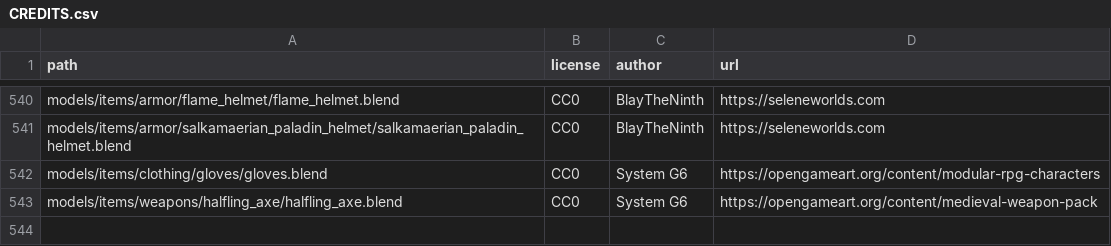
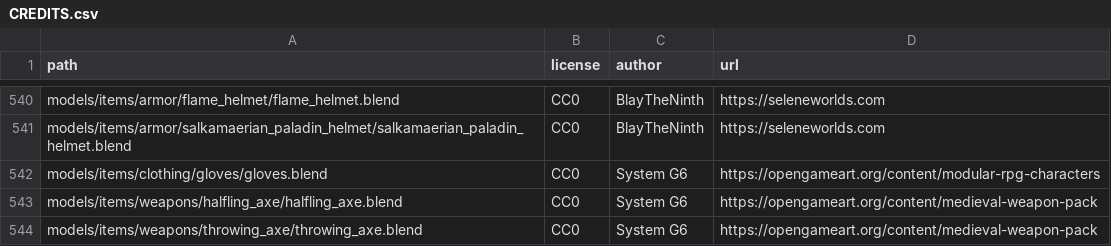
Before and after one commit to SeleneWorlds/Illarion-Gobaith-Assets, a CSV file: CREDITS.csv, drawn as a sheet; only a part is shown, gaps mark what is left out.

Commit message:
Throwing Axe

```diff
--- a/CREDITS.csv
+++ b/CREDITS.csv
@@ -543 +543,2 @@ models/items/clothing/gloves/gloves.blend,CC0,System G6,https://opengameart.org/
 models/items/weapons/halfling_axe/halfling_axe.blend,CC0,System G6,https://opengameart.org/content/medieval-weapon-pack
+models/items/weapons/throwing_axe/throwing_axe.blend,CC0,System G6,https://opengameart.org/content/medieval-weapon-pack
```
Also changed, not shown: 6 other files.
